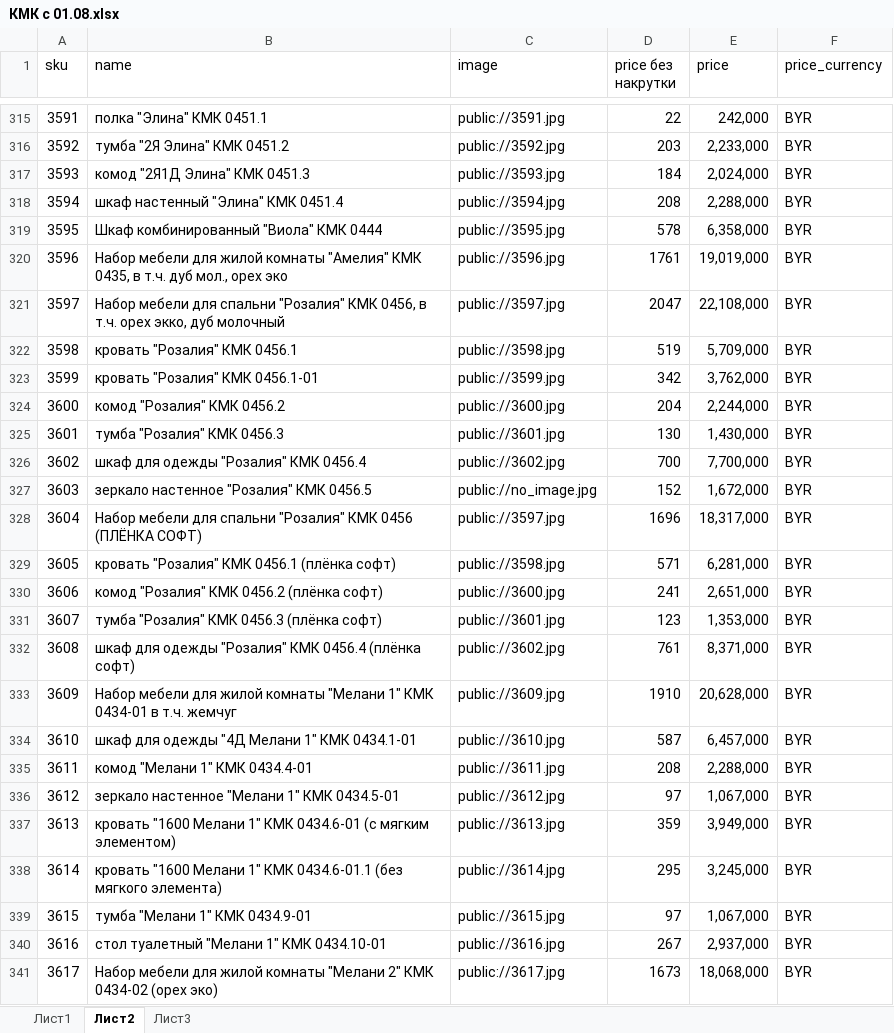
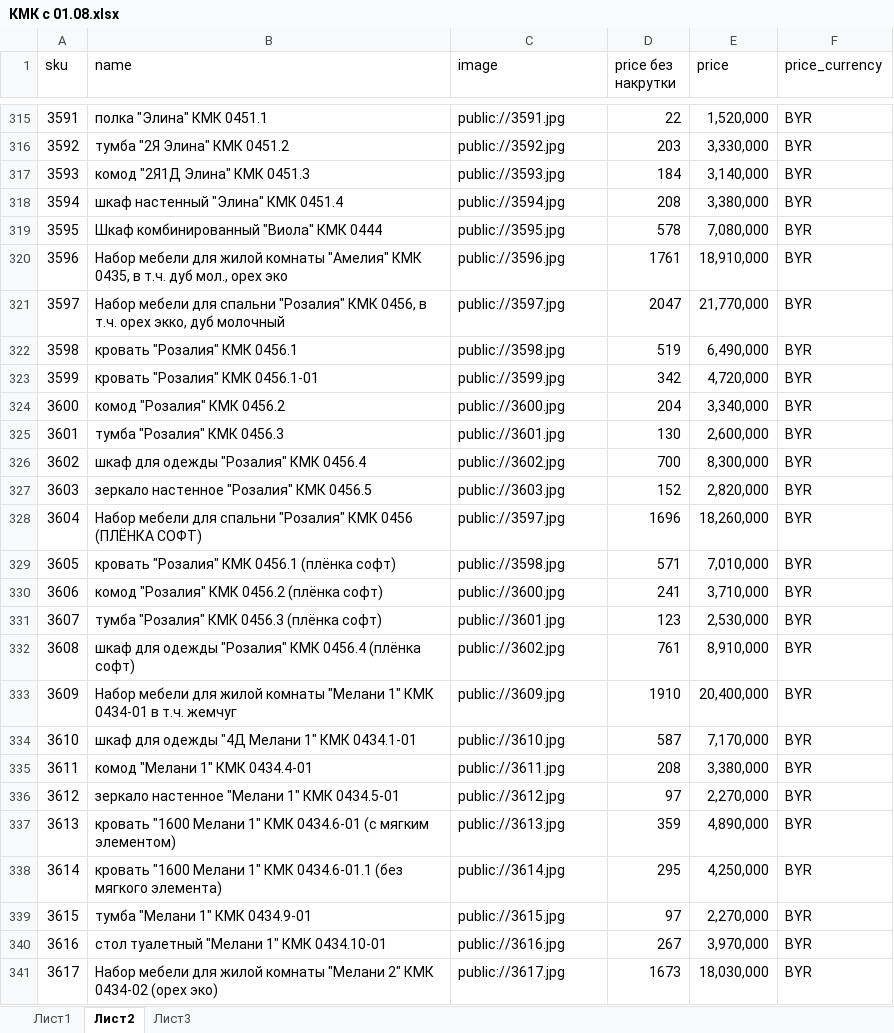
Before and after one commit to mikillin/mebelnow, an Excel workbook: КМК с 01.08.xlsx, sheet Лист2, drawn as a sheet; only a part is shown, gaps mark what is left out; values as stored, in another font and other column widths than the file's, no cell formats; the diff covers the shown part only; the diff names each change by its address in the sheet, - before the commit and + after, or states it on an @@ line.

```diff
--- a/КМК с 01.08.xlsx (sheet Лист2)
+++ b/КМК с 01.08.xlsx (sheet Лист2)
-E315 (price): 242,000
+E315 (price): 1,520,000
-E316 (price): 2,233,000
+E316 (price): 3,330,000
-E317 (price): 2,024,000
+E317 (price): 3,140,000
-E318 (price): 2,288,000
+E318 (price): 3,380,000
-E319 (price): 6,358,000
+E319 (price): 7,080,000
-E320 (price): 19,019,000
+E320 (price): 18,910,000
-E321 (price): 22,108,000
+E321 (price): 21,770,000
-E322 (price): 5,709,000
+E322 (price): 6,490,000
-E323 (price): 3,762,000
+E323 (price): 4,720,000
-E324 (price): 2,244,000
+E324 (price): 3,340,000
-E325 (price): 1,430,000
+E325 (price): 2,600,000
-E326 (price): 7,700,000
+E326 (price): 8,300,000
-C327 (image): public://no_image.jpg
+C327 (image): public://3603.jpg
-E327 (price): 1,672,000
+E327 (price): 2,820,000
-E328 (price): 18,317,000
+E328 (price): 18,260,000
-E329 (price): 6,281,000
+E329 (price): 7,010,000
-E330 (price): 2,651,000
+E330 (price): 3,710,000
-E331 (price): 1,353,000
+E331 (price): 2,530,000
-E332 (price): 8,371,000
+E332 (price): 8,910,000
-E333 (price): 20,628,000
+E333 (price): 20,400,000
-E334 (price): 6,457,000
+E334 (price): 7,170,000
-E335 (price): 2,288,000
+E335 (price): 3,380,000
-E336 (price): 1,067,000
+E336 (price): 2,270,000
-E337 (price): 3,949,000
+E337 (price): 4,890,000
-E338 (price): 3,245,000
+E338 (price): 4,250,000
-E339 (price): 1,067,000
+E339 (price): 2,270,000
-E340 (price): 2,937,000
+E340 (price): 3,970,000
-E341 (price): 18,068,000
+E341 (price): 18,030,000
```
Also changed, not shown: 272 edited cells elsewhere in this sheet, sheet Лист3, sheet Лист1, cell formats, КМК н-р для ванных август.xlsx, Прайс на МОДУЛЬ Слонимдрев.xlsx, 6 other files.
